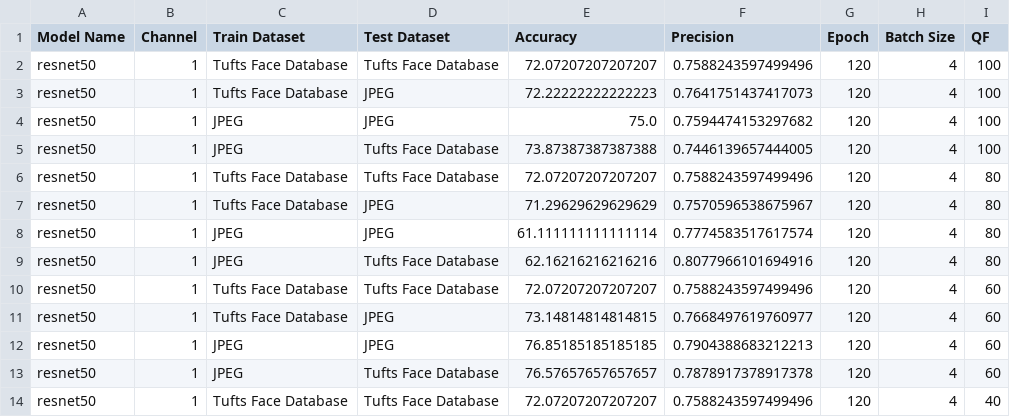
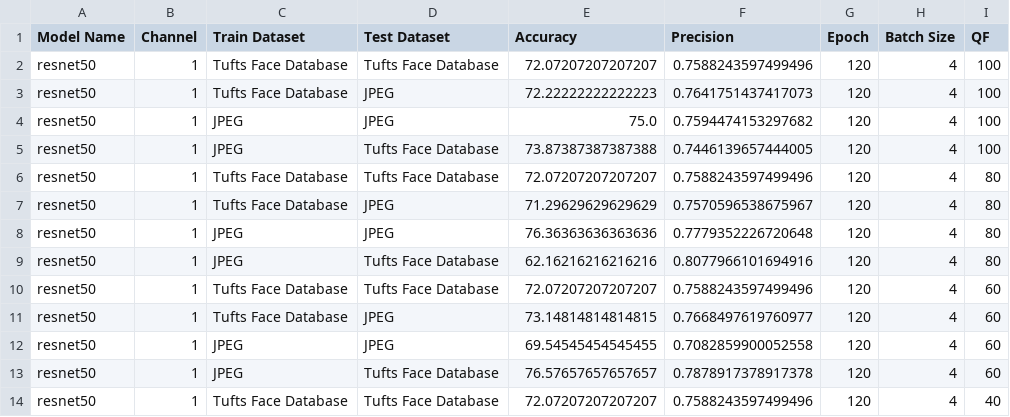
Before and after one commit to BaguHo/Compression-Artifact-Removal, a CSV file: ksc_result.csv, drawn as a sheet; only a part is shown; the diff covers the shown part only.

```diff
--- a/ksc_result.csv
+++ b/ksc_result.csv
@@ -7,3 +7,3 @@ resnet50,1,Tufts Face Database,Tufts Face Database,72.07207207207207,0.758824359
 resnet50,1,Tufts Face Database,JPEG,71.29629629629629,0.7570596538675967,120,4,80
-resnet50,1,JPEG,JPEG,61.111111111111114,0.7774583517617574,120,4,80
+resnet50,1,JPEG,JPEG,76.36363636363636,0.7779352226720648,120,4,80
 resnet50,1,JPEG,Tufts Face Database,62.16216216216216,0.8077966101694916,120,4,80
@@ -11,3 +11,3 @@ resnet50,1,Tufts Face Database,Tufts Face Database,72.07207207207207,0.758824359
 resnet50,1,Tufts Face Database,JPEG,73.14814814814815,0.7668497619760977,120,4,60
-resnet50,1,JPEG,JPEG,76.85185185185185,0.7904388683212213,120,4,60
+resnet50,1,JPEG,JPEG,69.54545454545455,0.7082859900052558,120,4,60
 resnet50,1,JPEG,Tufts Face Database,76.57657657657657,0.7878917378917378,120,4,60
```
Also changed, not shown: 10 removed rows elsewhere in this file, 2 other files.
